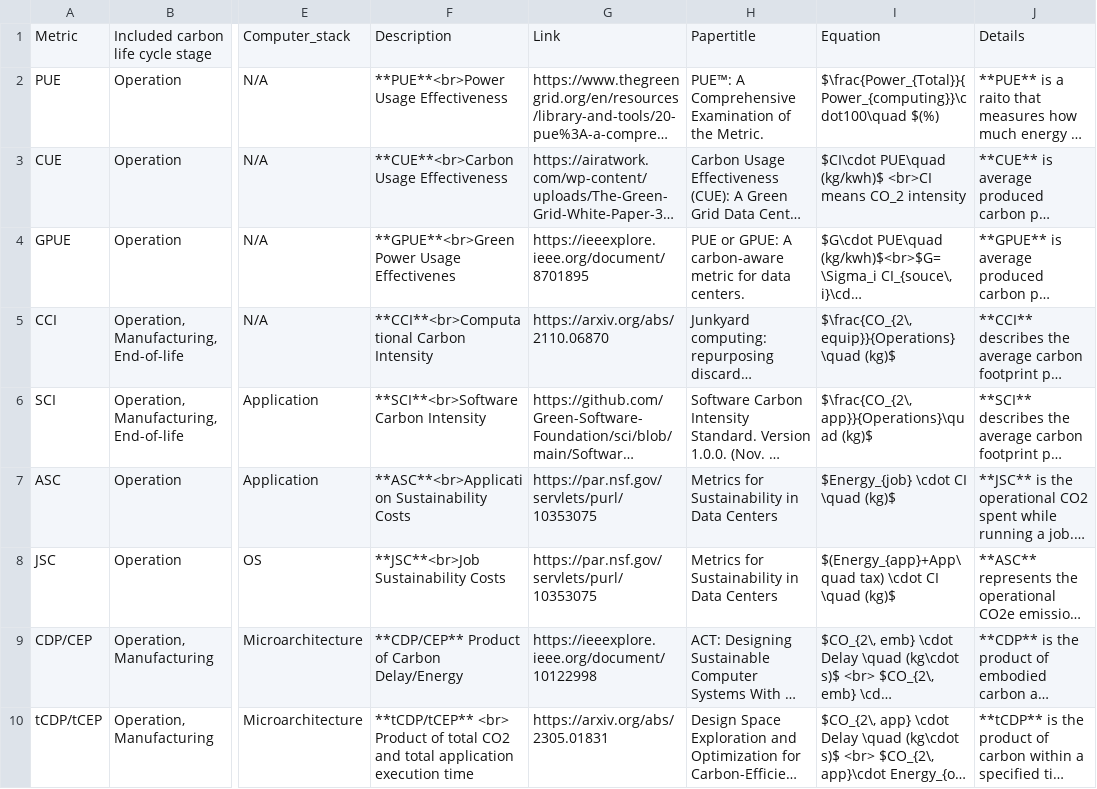
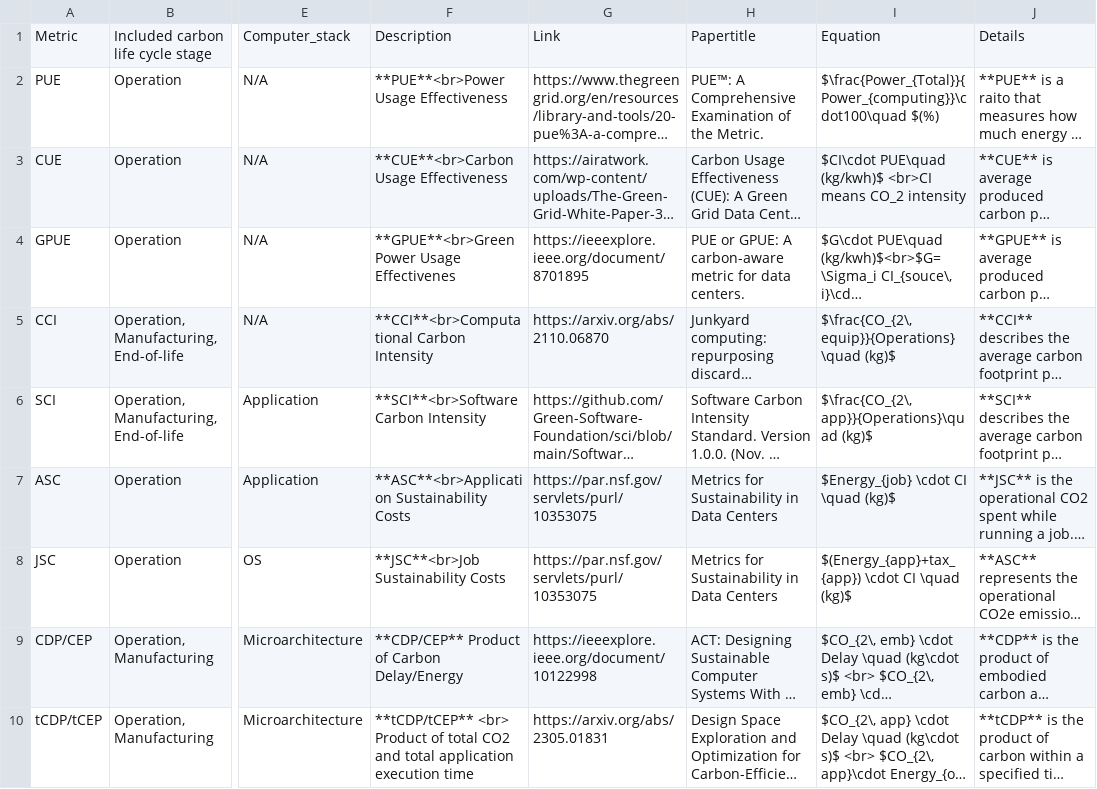
Before and after one commit to zhaoyujieseberena/Carbon, a CSV file: res/metrics.csv, drawn as a sheet; only a part is shown, gaps mark what is left out; long unchanged cells end in …; the diff names each change by its address in the sheet, - before the commit and + after, or states it on an @@ line.

```diff
--- a/res/metrics.csv
+++ b/res/metrics.csv
-I8: $(Energy_{app}+App\quad tax) \cdot CI…
+I8: $(Energy_{app}+tax_{app}) \cdot CI…
```
Also changed, not shown: 2 other files.
